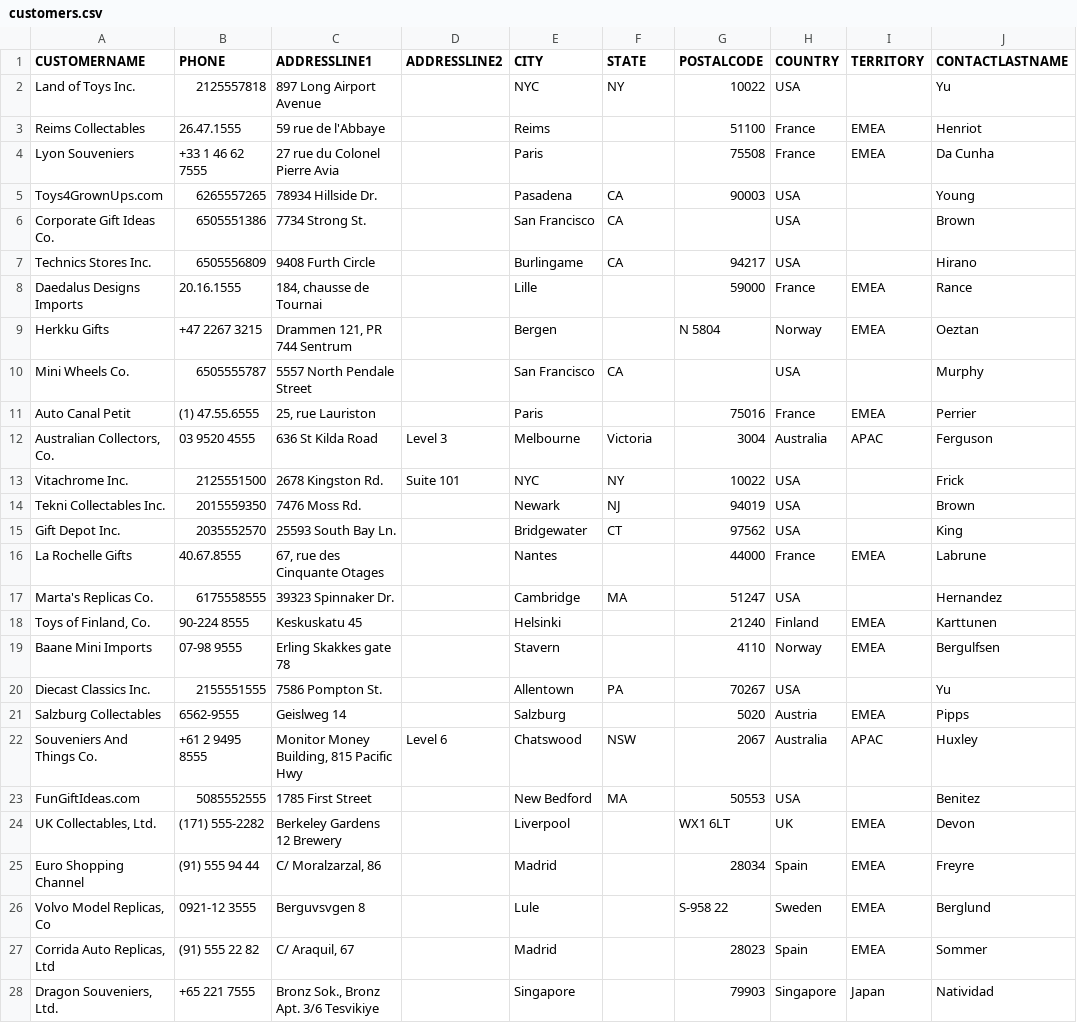
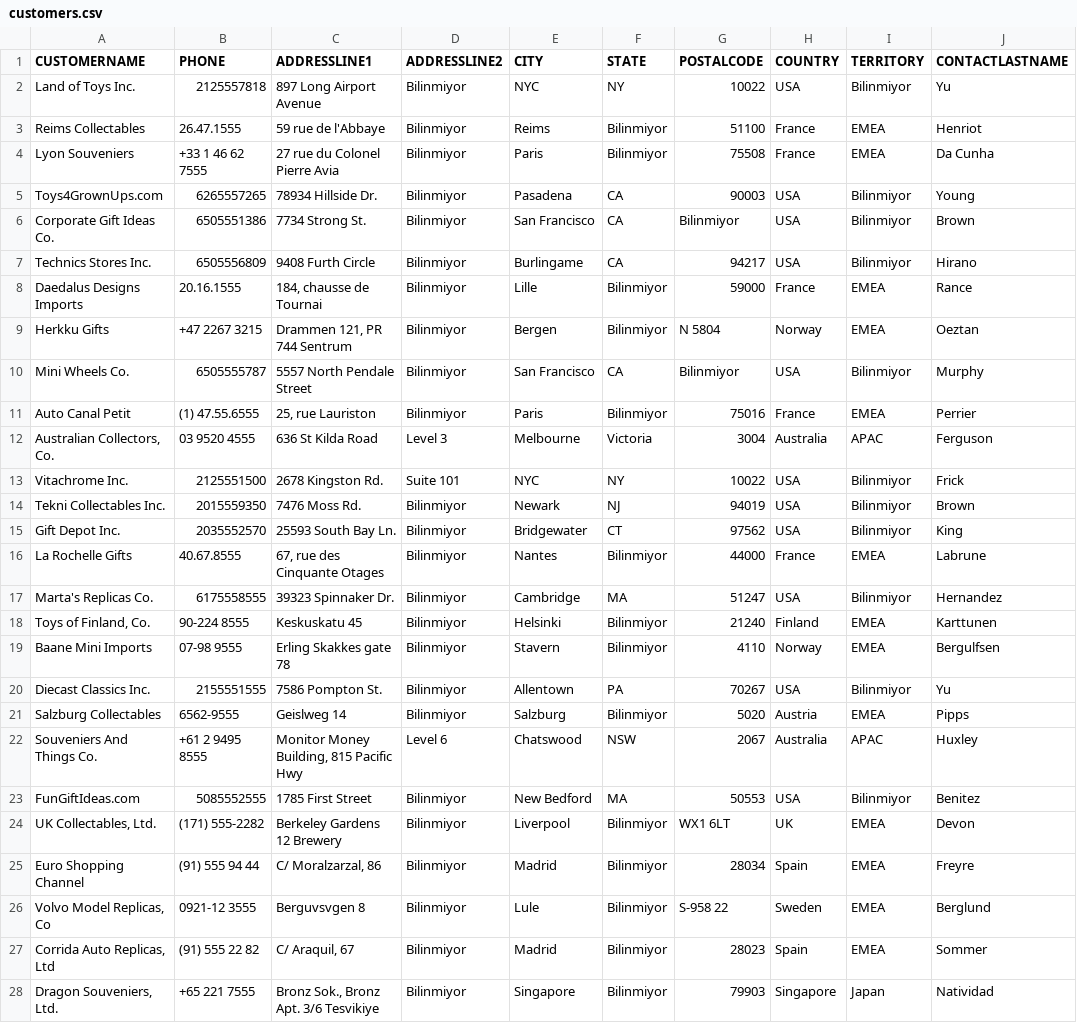
Before and after one commit to AshNumpy/Sales-End-to-End-ML-Project, a CSV file: Database/customers.csv, drawn as a sheet; only a part is shown; the diff covers the shown part only; the diff names each change by its address in the sheet, - before the commit and + after, or states it on an @@ line.

Commit message:
filled customer's null values

```diff
--- a/Database/customers.csv
+++ b/Database/customers.csv
-D2:D11 (ADDRESSLINE2): (empty)
+D2:D11 (ADDRESSLINE2): Bilinmiyor
-I2 (TERRITORY): (empty)
+I2 (TERRITORY): Bilinmiyor
-F3:F4 (STATE): (empty)
+F3:F4 (STATE): Bilinmiyor
-I5:I7 (TERRITORY): (empty)
+I5:I7 (TERRITORY): Bilinmiyor
-G6 (POSTALCODE): (empty)
+G6 (POSTALCODE): Bilinmiyor
-F8:F9 (STATE): (empty)
+F8:F9 (STATE): Bilinmiyor
-G10 (POSTALCODE): (empty)
+G10 (POSTALCODE): Bilinmiyor
-I10 (TERRITORY): (empty)
+I10 (TERRITORY): Bilinmiyor
-F11 (STATE): (empty)
+F11 (STATE): Bilinmiyor
-I13:I15 (TERRITORY): (empty)
+I13:I15 (TERRITORY): Bilinmiyor
-D14:D21 (ADDRESSLINE2): (empty)
+D14:D21 (ADDRESSLINE2): Bilinmiyor
-F16 (STATE): (empty)
+F16 (STATE): Bilinmiyor
-I17 (TERRITORY): (empty)
+I17 (TERRITORY): Bilinmiyor
-F18:F19 (STATE): (empty)
+F18:F19 (STATE): Bilinmiyor
-I20 (TERRITORY): (empty)
+I20 (TERRITORY): Bilinmiyor
-F21 (STATE): (empty)
+F21 (STATE): Bilinmiyor
-D23:D28 (ADDRESSLINE2): (empty)
+D23:D28 (ADDRESSLINE2): Bilinmiyor
-I23 (TERRITORY): (empty)
+I23 (TERRITORY): Bilinmiyor
-F24:F28 (STATE): (empty)
+F24:F28 (STATE): Bilinmiyor
```
Also changed, not shown: 119 edited cells elsewhere in this file.
